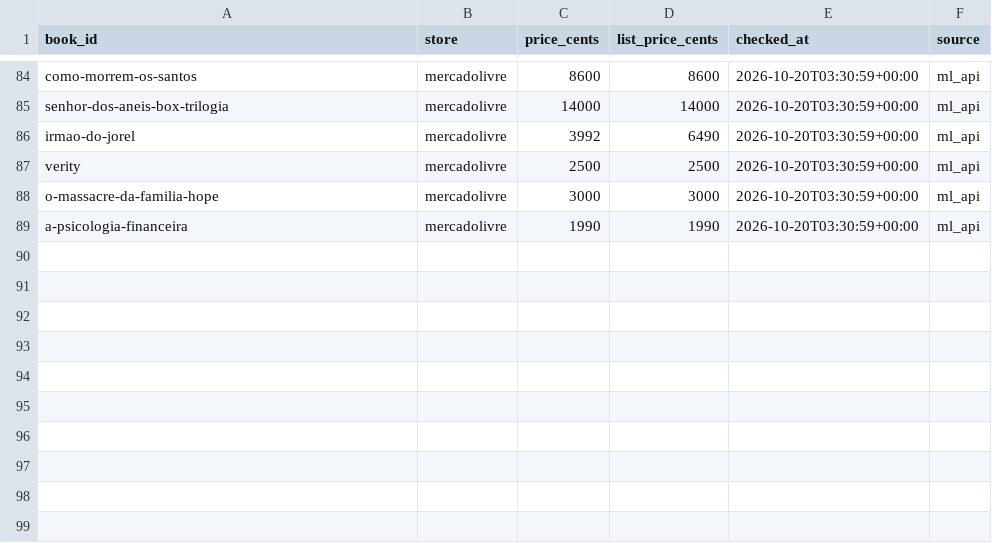
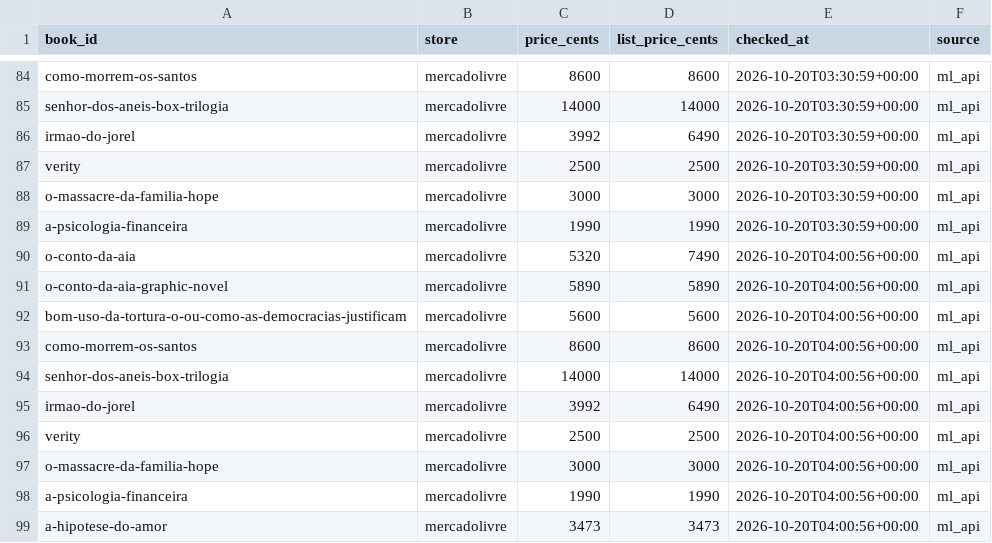
Before and after one commit to Elias-arruda/ofertaslivros.com, a CSV file: price_history/2026-10.csv, drawn as a sheet; only a part is shown, gaps mark what is left out.

```diff
--- a/price_history/2026-10.csv
+++ b/price_history/2026-10.csv
@@ -89 +89,11 @@ o-massacre-da-familia-hope,mercadolivre,3000,3000,2026-10-20T03:30:59+00:00,ml_a
 a-psicologia-financeira,mercadolivre,1990,1990,2026-10-20T03:30:59+00:00,ml_api
+o-conto-da-aia,mercadolivre,5320,7490,2026-10-20T04:00:56+00:00,ml_api
+o-conto-da-aia-graphic-novel,mercadolivre,5890,5890,2026-10-20T04:00:56+00:00,ml_api
+bom-uso-da-tortura-o-ou-como-as-democracias-justificam,mercadolivre,5600,5600,2026-10-20T04:00:56+00:00,ml_api
+como-morrem-os-santos,mercadolivre,8600,8600,2026-10-20T04:00:56+00:00,ml_api
+senhor-dos-aneis-box-trilogia,mercadolivre,14000,14000,2026-10-20T04:00:56+00:00,ml_api
+irmao-do-jorel,mercadolivre,3992,6490,2026-10-20T04:00:56+00:00,ml_api
+verity,mercadolivre,2500,2500,2026-10-20T04:00:56+00:00,ml_api
+o-massacre-da-familia-hope,mercadolivre,3000,3000,2026-10-20T04:00:56+00:00,ml_api
+a-psicologia-financeira,mercadolivre,1990,1990,2026-10-20T04:00:56+00:00,ml_api
+a-hipotese-do-amor,mercadolivre,3473,3473,2026-10-20T04:00:56+00:00,ml_api
```
Also changed, not shown: 1 other file.
